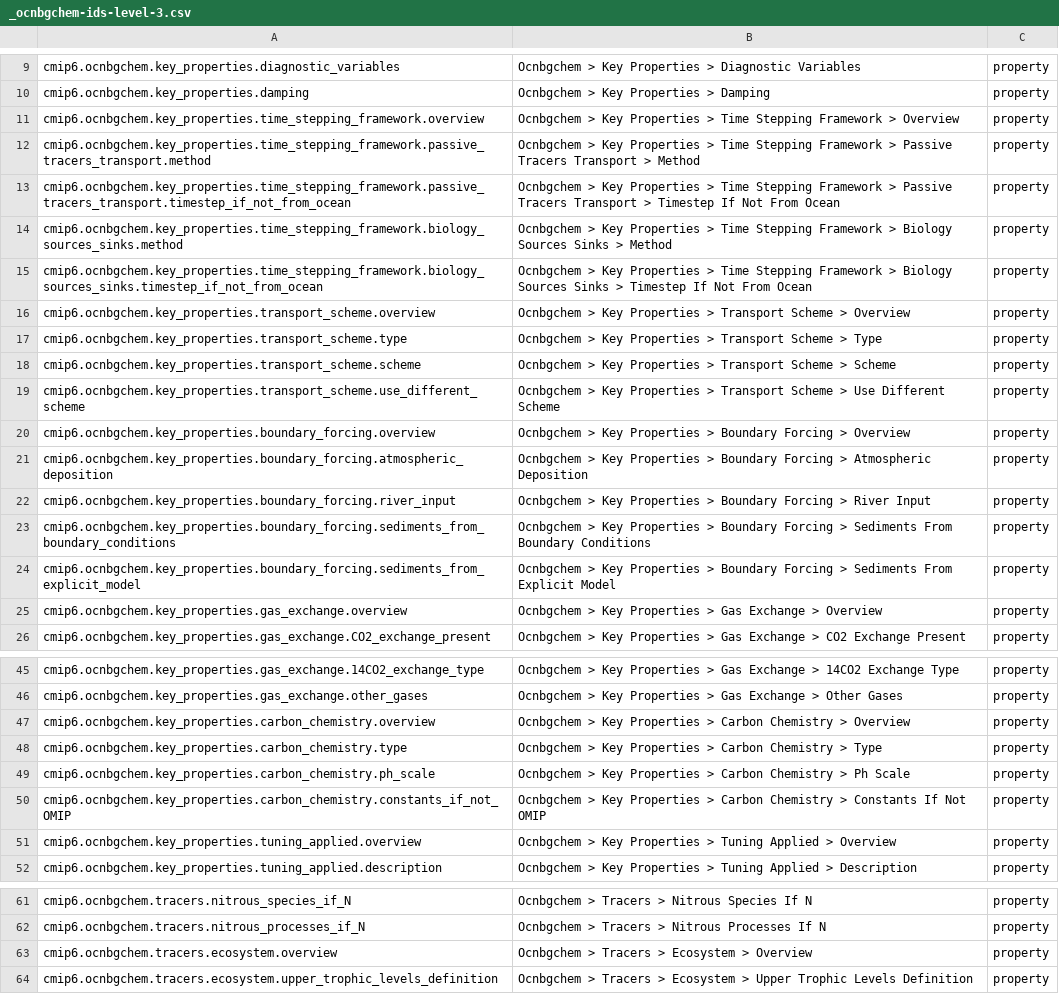
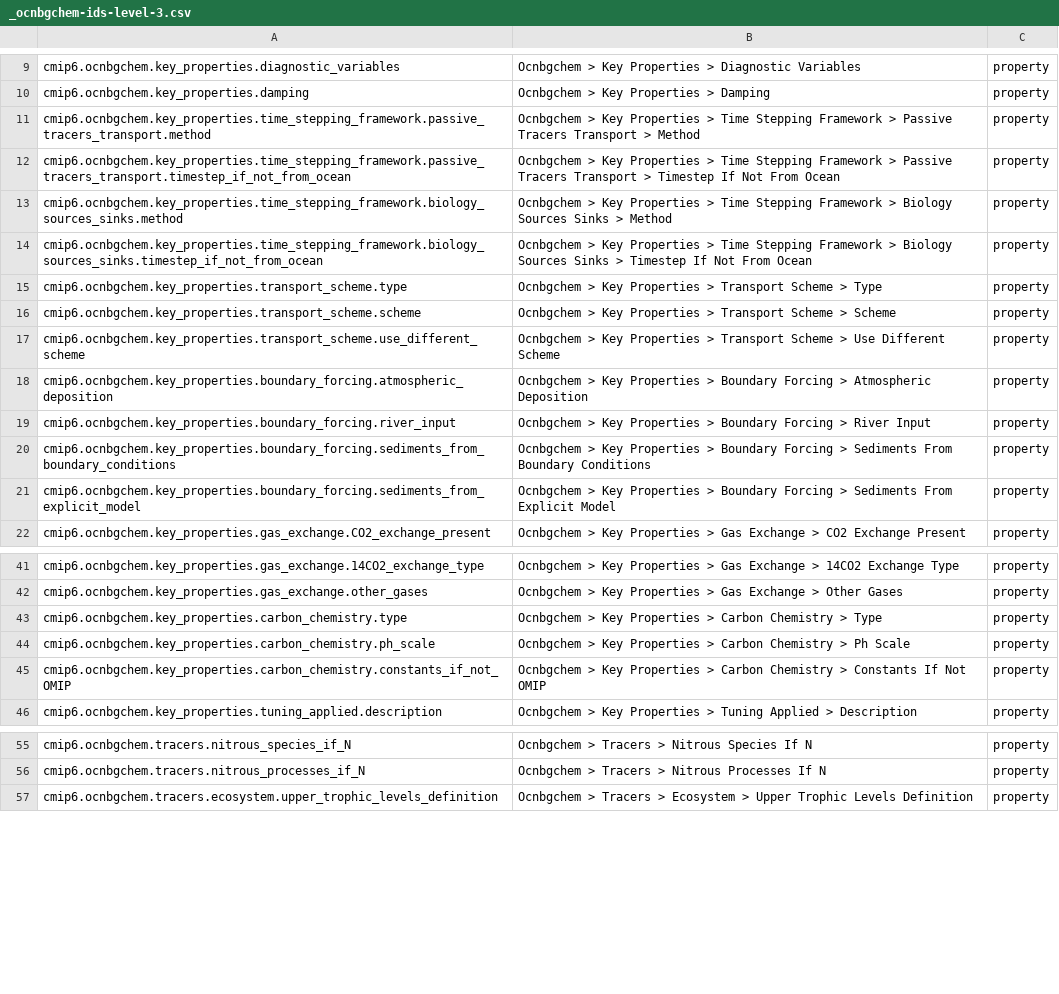
Before and after one commit to ES-DOC/cmip6-specializations-ocnbgchem, a CSV file: _ocnbgchem-ids-level-3.csv, drawn as a sheet; only a part is shown, gaps mark what is left out; the diff covers the shown part only.

```diff
--- a/_ocnbgchem-ids-level-3.csv
+++ b/_ocnbgchem-ids-level-3.csv
@@ -10,3 +10,2 @@ cmip6.ocnbgchem.key_properties.diagnostic_variables, Ocnbgchem > Key Properties
 cmip6.ocnbgchem.key_properties.damping, Ocnbgchem > Key Properties > Damping, property
-cmip6.ocnbgchem.key_properties.time_stepping_framework.overview, Ocnbgchem > Key Properties > Time Stepping Framework > Overview, property
 cmip6.ocnbgchem.key_properties.time_stepping_framework.passive_tracers_transport.method, Ocnbgchem > Key Properties > Time Stepping Framework > Passive Tracers Transport > Method, property
@@ -15,3 +14,2 @@ cmip6.ocnbgchem.key_properties.time_stepping_framework.biology_sources_sinks.met
 cmip6.ocnbgchem.key_properties.time_stepping_framework.biology_sources_sinks.timestep_if_not_from_ocean, Ocnbgchem > Key Properties > Time Stepping Framework > Biology Sources Sinks > Timestep If Not From Ocean, property
-cmip6.ocnbgchem.key_properties.transport_scheme.overview, Ocnbgchem > Key Properties > Transport Scheme > Overview, property
 cmip6.ocnbgchem.key_properties.transport_scheme.type, Ocnbgchem > Key Properties > Transport Scheme > Type, property
@@ -19,3 +17,2 @@ cmip6.ocnbgchem.key_properties.transport_scheme.scheme, Ocnbgchem > Key Properti
 cmip6.ocnbgchem.key_properties.transport_scheme.use_different_scheme, Ocnbgchem > Key Properties > Transport Scheme > Use Different Scheme, property
-cmip6.ocnbgchem.key_properties.boundary_forcing.overview, Ocnbgchem > Key Properties > Boundary Forcing > Overview, property
 cmip6.ocnbgchem.key_properties.boundary_forcing.atmospheric_deposition, Ocnbgchem > Key Properties > Boundary Forcing > Atmospheric Deposition, property
@@ -24,3 +21,2 @@ cmip6.ocnbgchem.key_properties.boundary_forcing.sediments_from_boundary_conditio
 cmip6.ocnbgchem.key_properties.boundary_forcing.sediments_from_explicit_model, Ocnbgchem > Key Properties > Boundary Forcing > Sediments From Explicit Model, property
-cmip6.ocnbgchem.key_properties.gas_exchange.overview, Ocnbgchem > Key Properties > Gas Exchange > Overview, property
 cmip6.ocnbgchem.key_properties.gas_exchange.CO2_exchange_present, Ocnbgchem > Key Properties > Gas Exchange > CO2 Exchange Present, property
@@ -46,3 +42,2 @@ cmip6.ocnbgchem.key_properties.gas_exchange.14CO2_exchange_type, Ocnbgchem > Key
 cmip6.ocnbgchem.key_properties.gas_exchange.other_gases, Ocnbgchem > Key Properties > Gas Exchange > Other Gases, property
-cmip6.ocnbgchem.key_properties.carbon_chemistry.overview, Ocnbgchem > Key Properties > Carbon Chemistry > Overview, property
 cmip6.ocnbgchem.key_properties.carbon_chemistry.type, Ocnbgchem > Key Properties > Carbon Chemistry > Type, property
@@ -50,3 +45,2 @@ cmip6.ocnbgchem.key_properties.carbon_chemistry.ph_scale, Ocnbgchem > Key Proper
 cmip6.ocnbgchem.key_properties.carbon_chemistry.constants_if_not_OMIP, Ocnbgchem > Key Properties > Carbon Chemistry > Constants If Not OMIP, property
-cmip6.ocnbgchem.key_properties.tuning_applied.overview, Ocnbgchem > Key Properties > Tuning Applied > Overview, property
 cmip6.ocnbgchem.key_properties.tuning_applied.description, Ocnbgchem > Key Properties > Tuning Applied > Description, property
@@ -62,3 +56,2 @@ cmip6.ocnbgchem.tracers.nitrous_species_if_N, Ocnbgchem > Tracers > Nitrous Spec
 cmip6.ocnbgchem.tracers.nitrous_processes_if_N, Ocnbgchem > Tracers > Nitrous Processes If N, property
-cmip6.ocnbgchem.tracers.ecosystem.overview, Ocnbgchem > Tracers > Ecosystem > Overview, property
 cmip6.ocnbgchem.tracers.ecosystem.upper_trophic_levels_definition, Ocnbgchem > Tracers > Ecosystem > Upper Trophic Levels Definition, property
```
Also changed, not shown: 3 removed rows elsewhere in this file, 5 other files.
